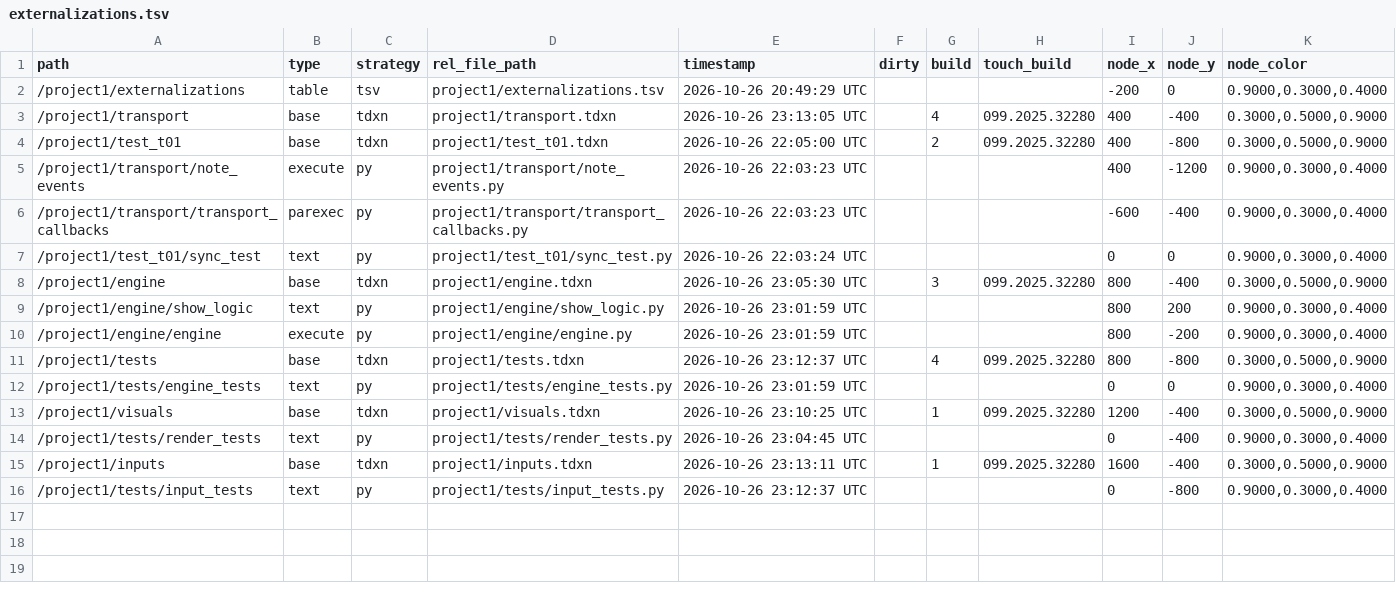
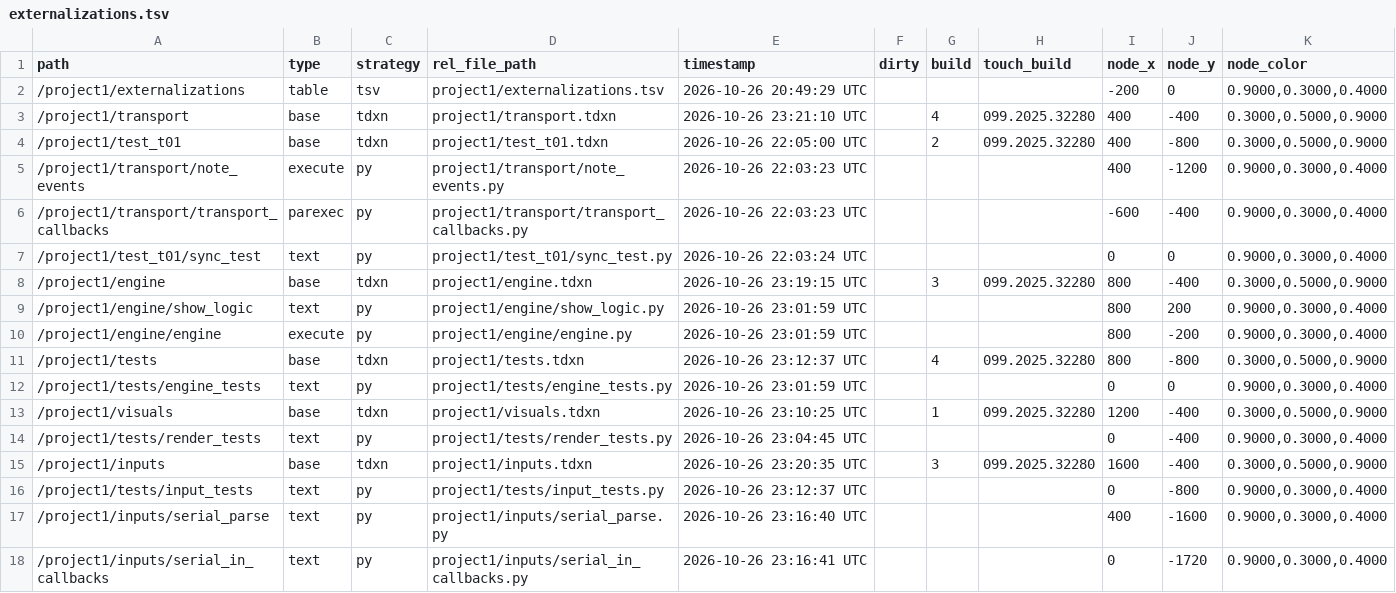
Before and after one commit to neon99999/Interactive-Dance, a TSV file: TouchDesigner/project1/externalizations.tsv, drawn as a sheet.

```diff
--- a/TouchDesigner/project1/externalizations.tsv
+++ b/TouchDesigner/project1/externalizations.tsv
@@ -2,3 +2,3 @@ path	type	strategy	rel_file_path	timestamp	dirty	build	touch_build	node_x	node_y
 /project1/externalizations	table	tsv	project1/externalizations.tsv	2026-10-26 20:49:29 UTC				-200	0	0.9000,0.3000,0.4000
-/project1/transport	base	tdxn	project1/transport.tdxn	2026-10-26 23:13:05 UTC		4	099.2025.32280	400	-400	0.3000,0.5000,0.9000
+/project1/transport	base	tdxn	project1/transport.tdxn	2026-10-26 23:21:10 UTC		4	099.2025.32280	400	-400	0.3000,0.5000,0.9000
 /project1/test_t01	base	tdxn	project1/test_t01.tdxn	2026-10-26 22:05:00 UTC		2	099.2025.32280	400	-800	0.3000,0.5000,0.9000
@@ -7,3 +7,3 @@ path	type	strategy	rel_file_path	timestamp	dirty	build	touch_build	node_x	node_y
 /project1/test_t01/sync_test	text	py	project1/test_t01/sync_test.py	2026-10-26 22:03:24 UTC				0	0	0.9000,0.3000,0.4000
-/project1/engine	base	tdxn	project1/engine.tdxn	2026-10-26 23:05:30 UTC		3	099.2025.32280	800	-400	0.3000,0.5000,0.9000
+/project1/engine	base	tdxn	project1/engine.tdxn	2026-10-26 23:19:15 UTC		3	099.2025.32280	800	-400	0.3000,0.5000,0.9000
 /project1/engine/show_logic	text	py	project1/engine/show_logic.py	2026-10-26 23:01:59 UTC				800	200	0.9000,0.3000,0.4000
@@ -14,3 +14,5 @@ path	type	strategy	rel_file_path	timestamp	dirty	build	touch_build	node_x	node_y
 /project1/tests/render_tests	text	py	project1/tests/render_tests.py	2026-10-26 23:04:45 UTC				0	-400	0.9000,0.3000,0.4000
-/project1/inputs	base	tdxn	project1/inputs.tdxn	2026-10-26 23:13:11 UTC		1	099.2025.32280	1600	-400	0.3000,0.5000,0.9000
+/project1/inputs	base	tdxn	project1/inputs.tdxn	2026-10-26 23:20:35 UTC		3	099.2025.32280	1600	-400	0.3000,0.5000,0.9000
 /project1/tests/input_tests	text	py	project1/tests/input_tests.py	2026-10-26 23:12:37 UTC				0	-800	0.9000,0.3000,0.4000
+/project1/inputs/serial_parse	text	py	project1/inputs/serial_parse.py	2026-10-26 23:16:40 UTC				400	-1600	0.9000,0.3000,0.4000
+/project1/inputs/serial_in_callbacks	text	py	project1/inputs/serial_in_callbacks.py	2026-10-26 23:16:41 UTC				0	-1720	0.9000,0.3000,0.4000
```
Also changed, not shown: 7 other files.
